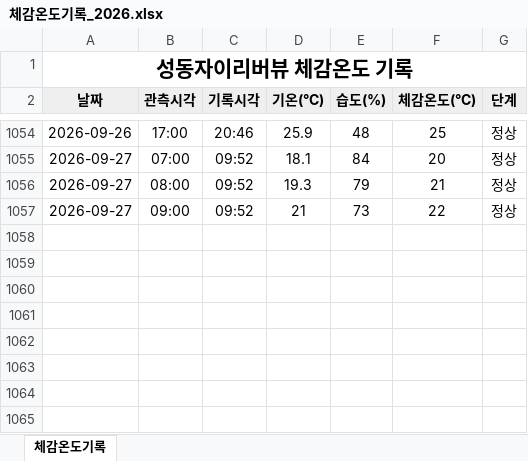
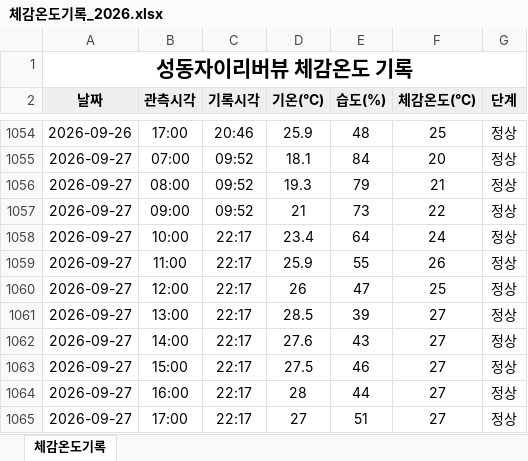
Before and after one commit to dhdh09080/seongdongxi, an Excel workbook: data/체감온도기록_2026.xlsx, sheet 체감온도기록, drawn as a sheet; only a part is shown, gaps mark what is left out; values as stored, in another font and other column widths than the file's, no borders; the diff names each change by its address in the sheet, - before the commit and + after, or states it on an @@ line.

```diff
--- a/data/체감온도기록_2026.xlsx (sheet 체감온도기록)
+++ b/data/체감온도기록_2026.xlsx (sheet 체감온도기록)
+row 1058: 2026-09-27 | 10:00 | 22:17 | 23.4 | 64 | 24 | 정상
+row 1059: 2026-09-27 | 11:00 | 22:17 | 25.9 | 55 | 26 | 정상
+row 1060: 2026-09-27 | 12:00 | 22:17 | 26 | 47 | 25 | 정상
+row 1061: 2026-09-27 | 13:00 | 22:17 | 28.5 | 39 | 27 | 정상
+row 1062: 2026-09-27 | 14:00 | 22:17 | 27.6 | 43 | 27 | 정상
+row 1063: 2026-09-27 | 15:00 | 22:17 | 27.5 | 46 | 27 | 정상
+row 1064: 2026-09-27 | 16:00 | 22:17 | 28 | 44 | 27 | 정상
+row 1065: 2026-09-27 | 17:00 | 22:17 | 27 | 51 | 27 | 정상
```
